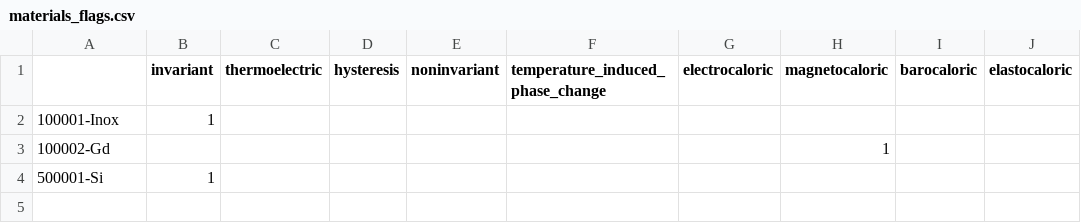
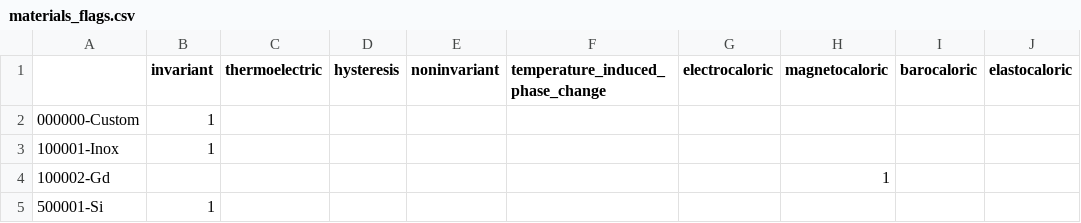
Before and after one commit to katya5226/TCCbuilderApp, a CSV file: src/com/lushprojects/circuitjs1/public/material_data/materials_flags.csv, drawn as a sheet; the diff names each change by its address in the sheet, - before the commit and + after, or states it on an @@ line.

Commit message:
Added Custom Material

```diff
--- a/src/com/lushprojects/circuitjs1/public/material_data/materials_flags.csv
+++ b/src/com/lushprojects/circuitjs1/public/material_data/materials_flags.csv
+row 2: 000000-Custom | 1
```
Also changed, not shown: 17 other files.
